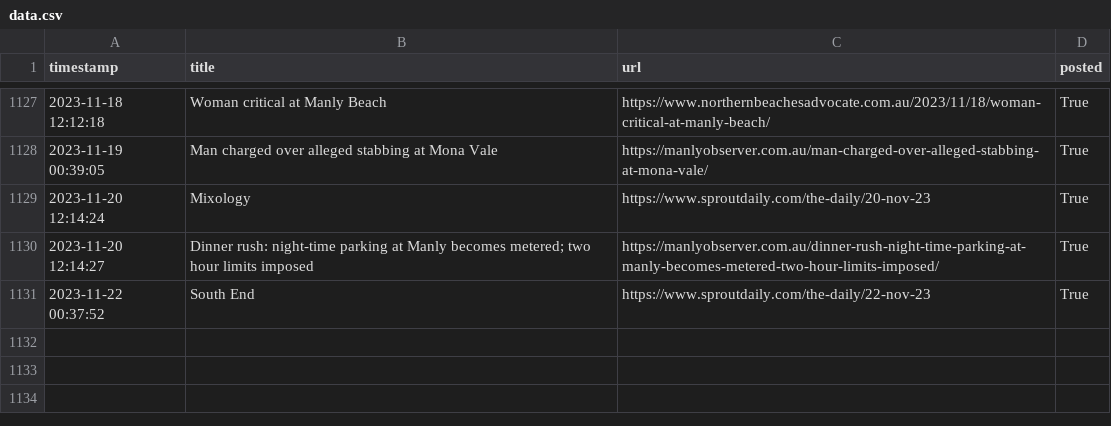
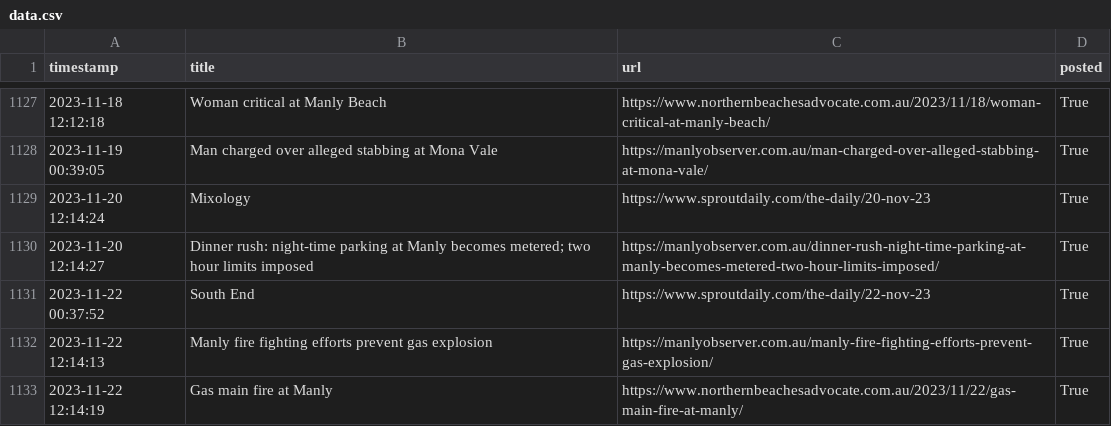
Before and after one commit to alexlaverty/manlybeach-reddit-bot, a CSV file: data.csv, drawn as a sheet; only a part is shown, gaps mark what is left out.

```diff
--- a/data.csv
+++ b/data.csv
@@ -1131 +1131,3 @@ timestamp,title,url,posted
 2023-11-22 00:37:52,South End,https://www.sproutdaily.com/the-daily/22-nov-23,True
+2023-11-22 12:14:13,Manly fire fighting efforts prevent gas explosion,https://manlyobserver.com.au/manly-fire-fighting-efforts-prevent-gas-explosion/,True
+2023-11-22 12:14:19,Gas main fire at Manly,https://www.northernbeachesadvocate.com.au/2023/11/22/gas-main-fire-at-manly/,True
```
